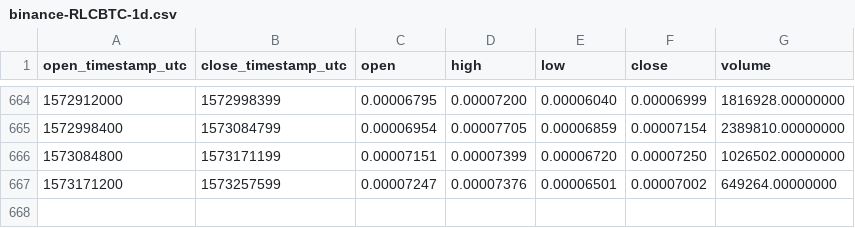
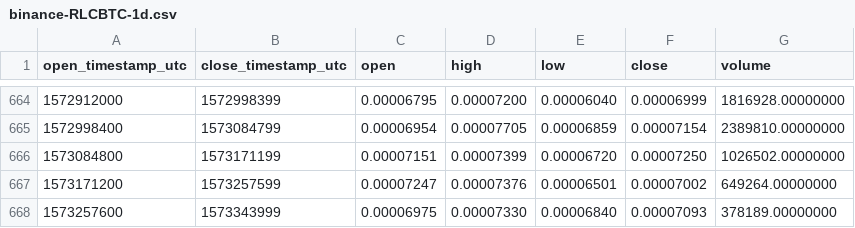
Before and after one commit to cryptobigbro/binance-RLCBTC, a CSV file: binance-RLCBTC-1d.csv, drawn as a sheet; only a part is shown, gaps mark what is left out; the diff names each change by its address in the sheet, - before the commit and + after, or states it on an @@ line.

Commit message:
Update OHLCV data.

```diff
--- a/binance-RLCBTC-1d.csv
+++ b/binance-RLCBTC-1d.csv
+row 668: 1573257600 | 1573343999 | 0.00006975 | 0.00007330 | 0.00006840 | 0.00007093 | 378189.00000000
```
Also changed, not shown: 1 other file.
